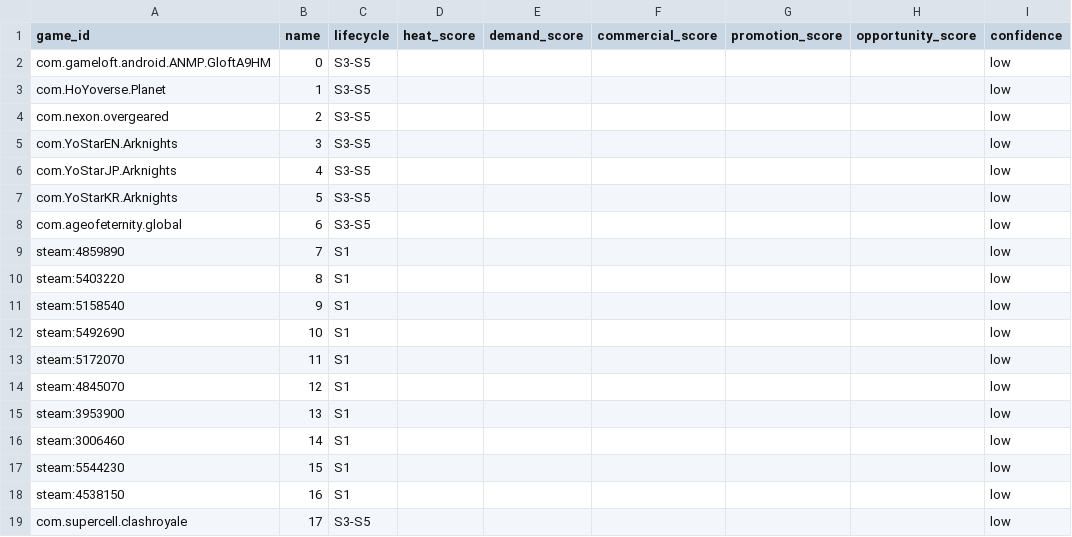
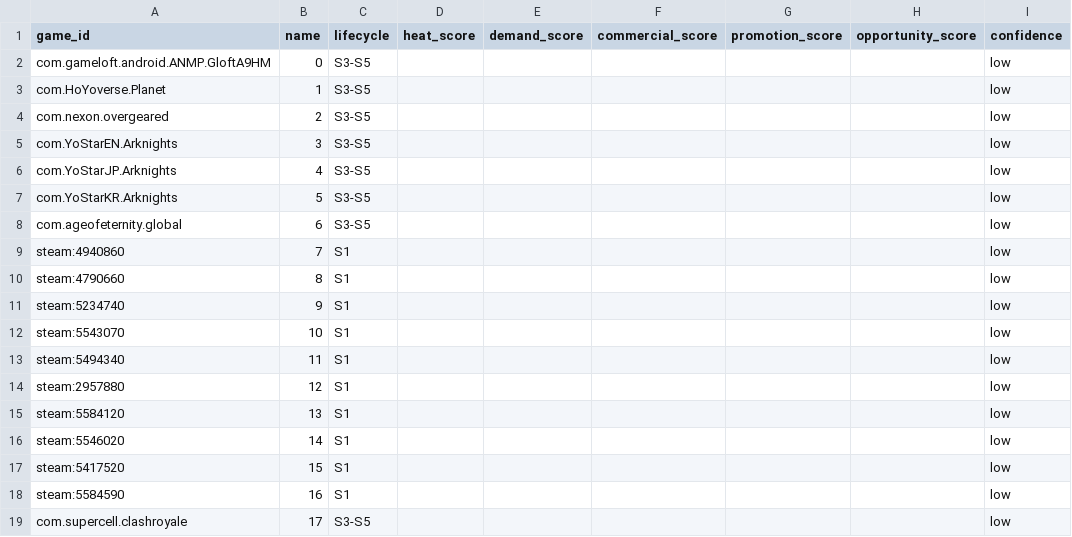
Before and after one commit to 136jiaqi/android-game-opportunity-radar, a CSV file: data/rankings.csv, drawn as a sheet; only a part is shown; the diff names each change by its address in the sheet, - before the commit and + after, or states it on an @@ line.

```diff
--- a/data/rankings.csv
+++ b/data/rankings.csv
-A9 (game_id): steam:4859890
+A9 (game_id): steam:4940860
-A10 (game_id): steam:5403220
+A10 (game_id): steam:4790660
-A11 (game_id): steam:5158540
+A11 (game_id): steam:5234740
-A12 (game_id): steam:5492690
+A12 (game_id): steam:5543070
-A13 (game_id): steam:5172070
+A13 (game_id): steam:5494340
-A14 (game_id): steam:4845070
+A14 (game_id): steam:2957880
-A15 (game_id): steam:3953900
+A15 (game_id): steam:5584120
-A16 (game_id): steam:3006460
+A16 (game_id): steam:5546020
-A17 (game_id): steam:5544230
+A17 (game_id): steam:5417520
-A18 (game_id): steam:4538150
+A18 (game_id): steam:5584590
```
Also changed, not shown: data/collection_log.csv, data/evidence.csv, 1 other file.
